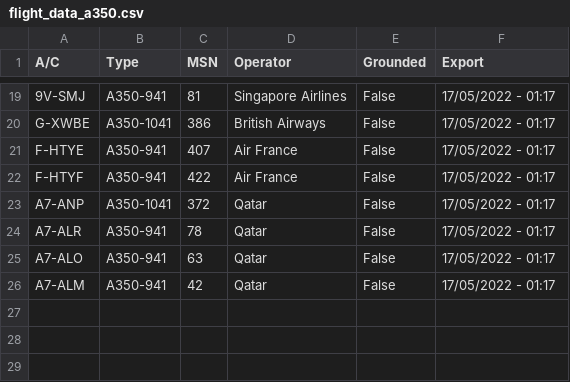
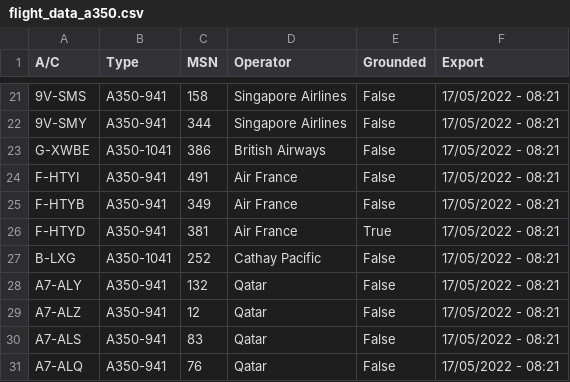
Before and after one commit to clintjb/clintjb.github.v2, a CSV file: _data/flight_data_a350.csv, drawn as a sheet; only a part is shown, gaps mark what is left out; addresses are those after the commit; the diff covers the shown part only; the diff names each change by its address in the sheet, - before the commit and + after, or states it on an @@ line.

```diff
--- a/_data/flight_data_a350.csv
+++ b/_data/flight_data_a350.csv
-A21 (A/C): 9V-SMJ
+A21 (A/C): 9V-SMS
-C21 (MSN): 81
+C21 (MSN): 158
-F21 (Export): 17/05/2022 - 01:17
+F21 (Export): 17/05/2022 - 08:21
+row 22: 9V-SMY | A350-941 | 344 | Singapore Airlines | False | 17/05/2022 - 08:21
-F23:F25 (Export): 17/05/2022 - 01:17
+F23:F25 (Export): 17/05/2022 - 08:21
-A24 (A/C): F-HTYE
+A24 (A/C): F-HTYI
-C24 (MSN): 407
+C24 (MSN): 491
-A25 (A/C): F-HTYF
+A25 (A/C): F-HTYB
-C25 (MSN): 422
+C25 (MSN): 349
+row 26: F-HTYD | A350-941 | 381 | Air France | True | 17/05/2022 - 08:21
+row 27: B-LXG | A350-1041 | 252 | Cathay Pacific | False | 17/05/2022 - 08:21
-A28 (A/C): A7-ANP
+A28 (A/C): A7-ALY
-B28 (Type): A350-1041
+B28 (Type): A350-941
-C28 (MSN): 372
+C28 (MSN): 132
-F28:F31 (Export): 17/05/2022 - 01:17
+F28:F31 (Export): 17/05/2022 - 08:21
-A29 (A/C): A7-ALR
+A29 (A/C): A7-ALZ
-C29 (MSN): 78
+C29 (MSN): 12
-A30 (A/C): A7-ALO
+A30 (A/C): A7-ALS
-C30 (MSN): 63
+C30 (MSN): 83
-A31 (A/C): A7-ALM
+A31 (A/C): A7-ALQ
-C31 (MSN): 42
+C31 (MSN): 76
```
Also changed, not shown: 9 added rows, 7 removed rows and 19 edited cells elsewhere in this file, 1 other file.
